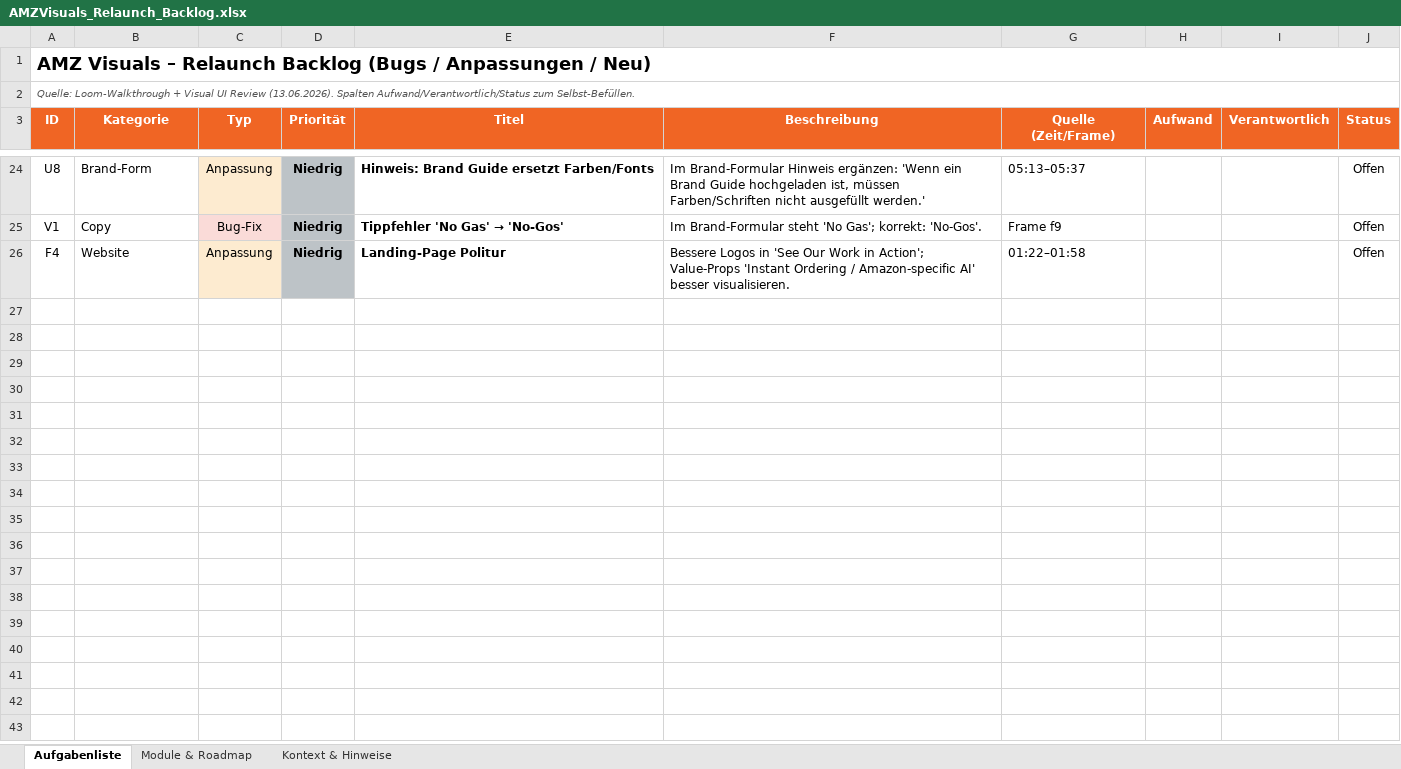
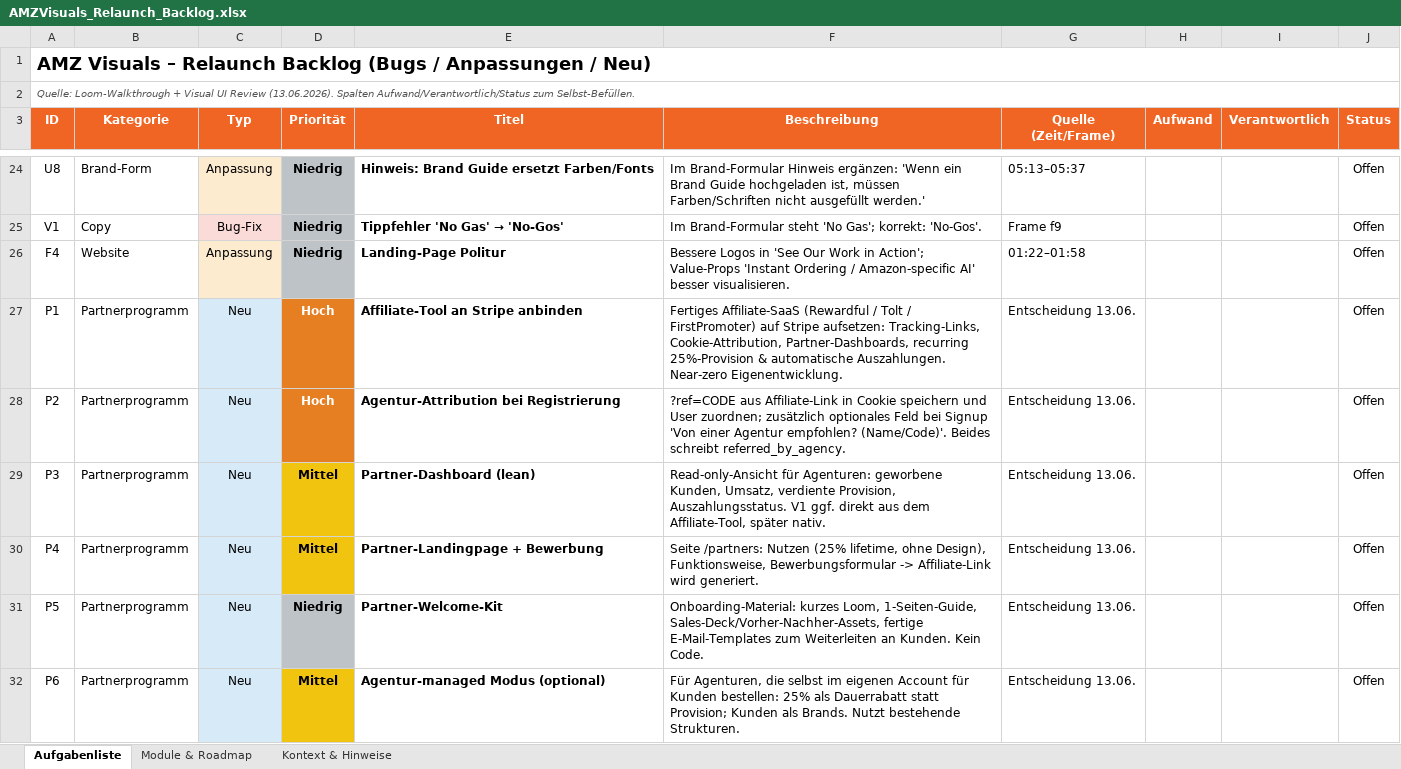
Before and after one commit to JonasK01/amzvisualsai, an Excel workbook: AMZVisuals_Relaunch_Backlog.xlsx, sheet Aufgabenliste, drawn as a sheet; only a part is shown, gaps mark what is left out; values as stored, in another font and other column widths than the file's, no borders; the diff names each change by its address in the sheet, - before the commit and + after, or states it on an @@ line.

```diff
--- a/AMZVisuals_Relaunch_Backlog.xlsx (sheet Aufgabenliste)
+++ b/AMZVisuals_Relaunch_Backlog.xlsx (sheet Aufgabenliste)
+row 27: P1 | Partnerprogramm | Neu | Hoch | Affiliate-Tool an Stripe anbinden | Fertiges Affiliate-SaaS (Rewardful / Tolt / FirstPromoter) auf Stripe aufsetzen: Tracking-Links, Cookie-Attribution, Partner-Dashboards, recurring 25%-Provision & automatische Auszahlungen. Near-zero Eigenentwicklung. | Entscheidung 13.06. |  |  | Offen
+row 28: P2 | Partnerprogramm | Neu | Hoch | Agentur-Attribution bei Registrierung | ?ref=CODE aus Affiliate-Link in Cookie speichern und User zuordnen; zusätzlich optionales Feld bei Signup 'Von einer Agentur empfohlen? (Name/Code)'. Beides schreibt referred_by_agency. | Entscheidung 13.06. |  |  | Offen
+row 29: P3 | Partnerprogramm | Neu | Mittel | Partner-Dashboard (lean) | Read-only-Ansicht für Agenturen: geworbene Kunden, Umsatz, verdiente Provision, Auszahlungsstatus. V1 ggf. direkt aus dem Affiliate-Tool, später nativ. | Entscheidung 13.06. |  |  | Offen
+row 30: P4 | Partnerprogramm | Neu | Mittel | Partner-Landingpage + Bewerbung | Seite /partners: Nutzen (25% lifetime, ohne Design), Funktionsweise, Bewerbungsformular -> Affiliate-Link wird generiert. | Entscheidung 13.06. |  |  | Offen
+row 31: P5 | Partnerprogramm | Neu | Niedrig | Partner-Welcome-Kit | Onboarding-Material: kurzes Loom, 1-Seiten-Guide, Sales-Deck/Vorher-Nachher-Assets, fertige E-Mail-Templates zum Weiterleiten an Kunden. Kein Code. | Entscheidung 13.06. |  |  | Offen
+row 32: P6 | Partnerprogramm | Neu | Mittel | Agentur-managed Modus (optional) | Für Agenturen, die selbst im eigenen Account für Kunden bestellen: 25% als Dauerrabatt statt Provision; Kunden als Brands. Nutzt bestehende Strukturen. | Entscheidung 13.06. |  |  | Offen
```
Also changed, not shown: sheet Module & Roadmap, sheet Kontext & Hinweise, 3 other files.
